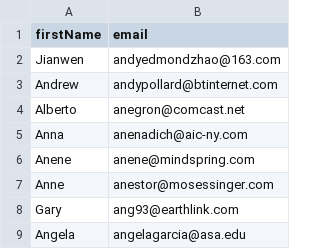
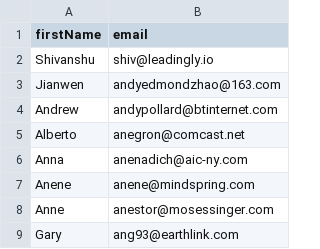
Before and after one commit to Shivanshudeveloper/mailingserver, a CSV file: app/output_1.csv, drawn as a sheet; only a part is shown; the shorter side is filled out with more unchanged rows.

```diff
--- a/app/output_1.csv
+++ b/app/output_1.csv
@@ -1,2 +1,3 @@
 firstName,email
+Shivanshu,shiv@leadingly.io
 Jianwen,andyedmondzhao@163.com
```
Also changed, not shown: 1 other file.
